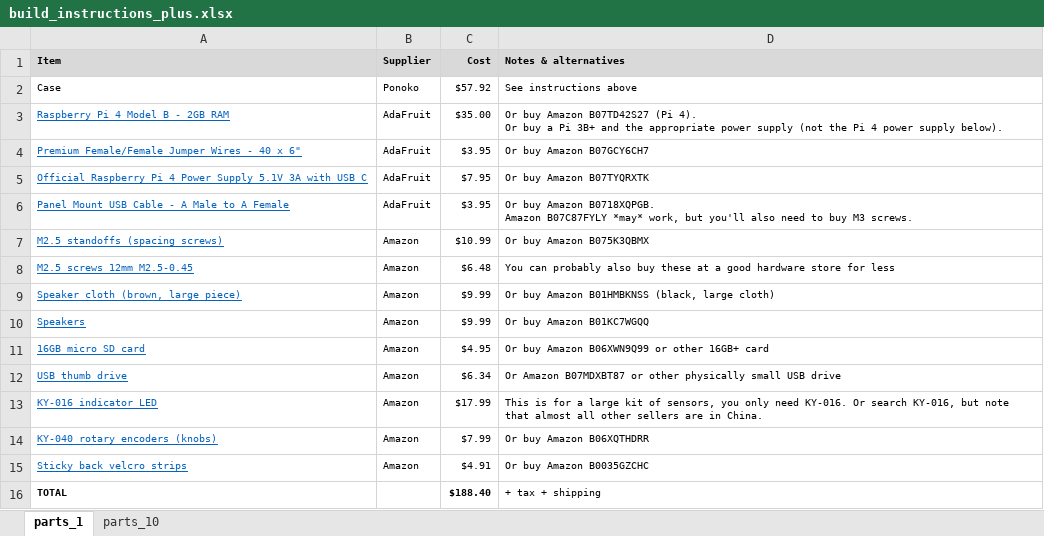
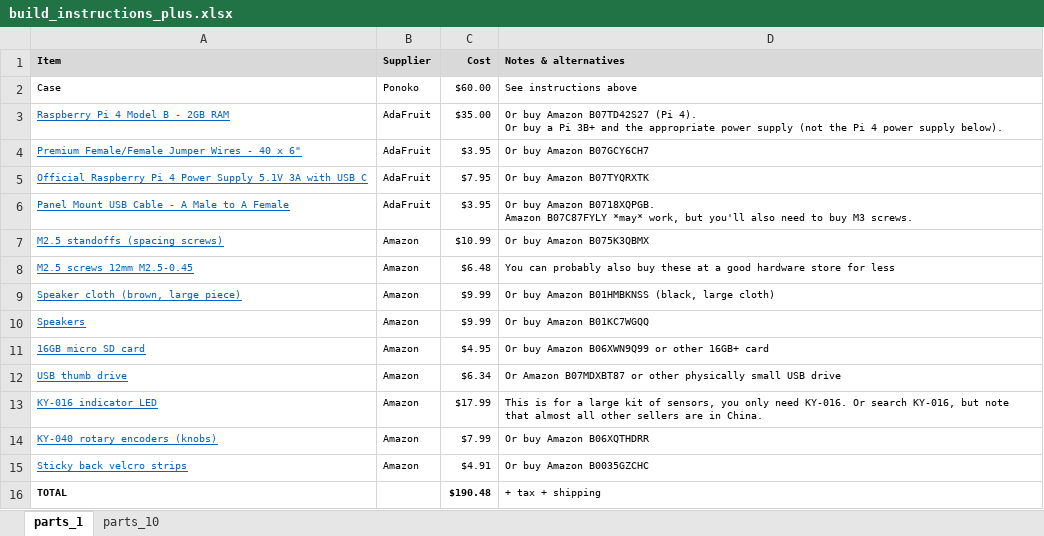
Before and after one commit to rosswesleyporter/dqmusicbox, an Excel workbook: docs/build_instructions_plus.xlsx, sheet parts_1, drawn as a sheet; values as stored, in another font and other column widths than the file's, no borders; the diff names each change by its address in the sheet, - before the commit and + after, or states it on an @@ line.

```diff
--- a/docs/build_instructions_plus.xlsx (sheet parts_1)
+++ b/docs/build_instructions_plus.xlsx (sheet parts_1)
-C2 (Cost): $57.92
+C2 (Cost): $60.00
-C16 (Cost): $188.40
+C16 (Cost): $190.48
```
Also changed, not shown: sheet parts_10, 10 other files.
